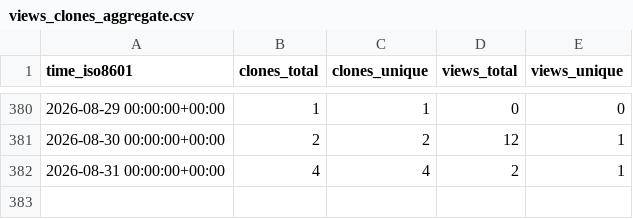
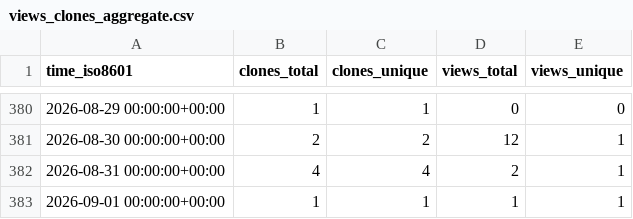
Before and after one commit to L2S-lab/robomaster_ros2, a CSV file: L2S-lab/robomaster_ros2/ghrs-data/views_clones_aggregate.csv, drawn as a sheet; only a part is shown, gaps mark what is left out; the diff names each change by its address in the sheet, - before the commit and + after, or states it on an @@ line.

```diff
--- a/L2S-lab/robomaster_ros2/ghrs-data/views_clones_aggregate.csv
+++ b/L2S-lab/robomaster_ros2/ghrs-data/views_clones_aggregate.csv
+row 383: 2026-09-01 00:00:00+00:00 | 1 | 1 | 1 | 1
```
Also changed, not shown: 1 other file.
